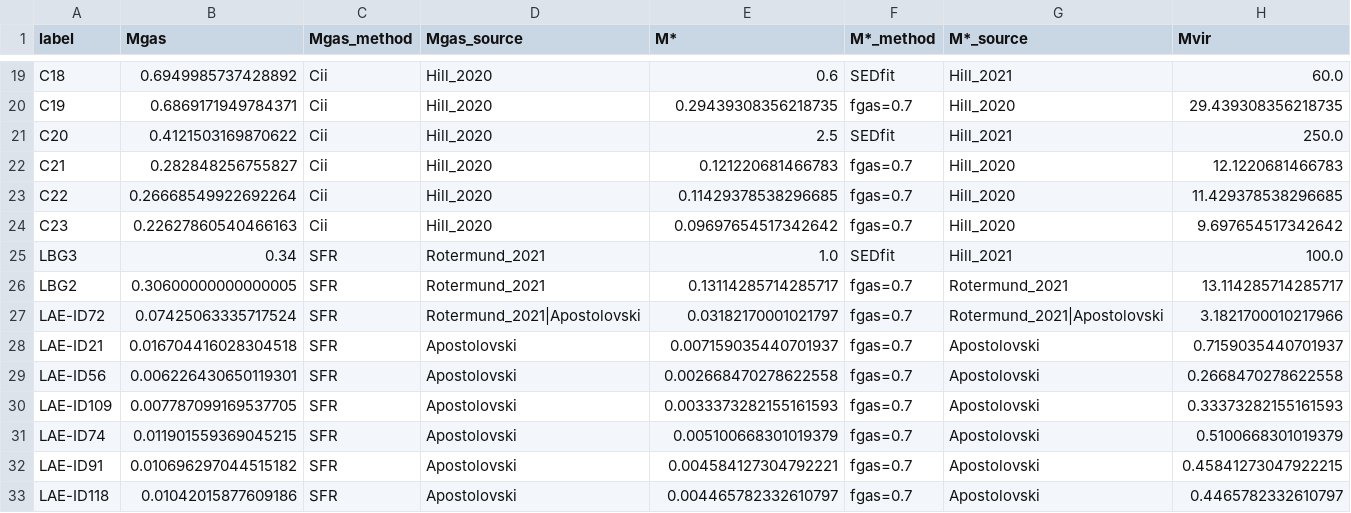
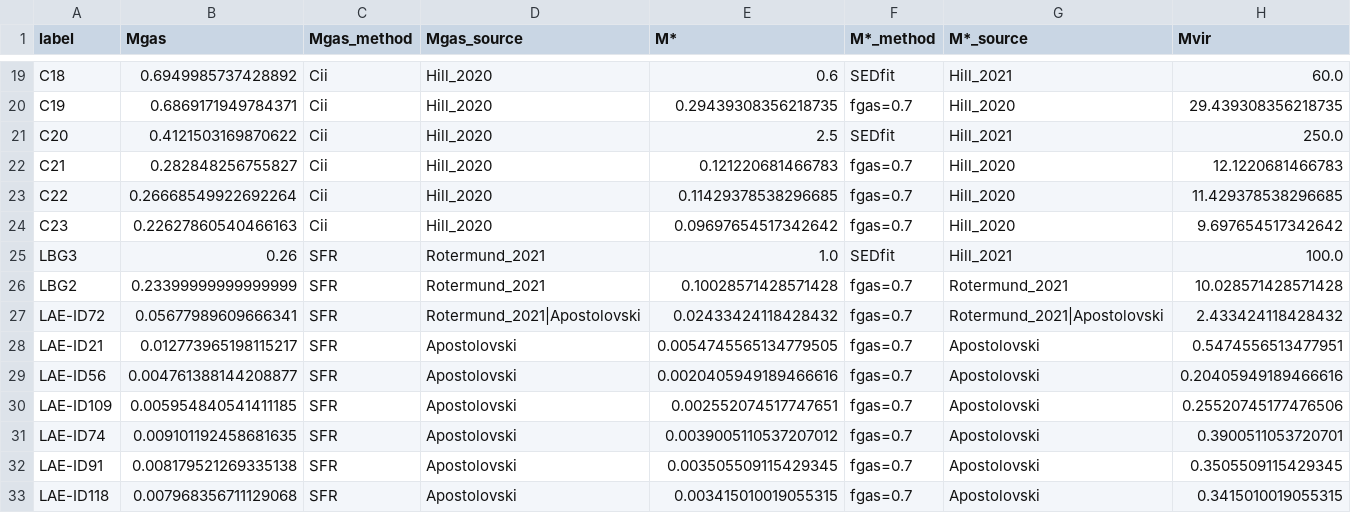
Before and after one commit to duncanmacintyre/galaxy-splicing, a CSV file: generate/galaxy_masses.csv, drawn as a sheet; only a part is shown, gaps mark what is left out.

```diff
--- a/generate/galaxy_masses.csv
+++ b/generate/galaxy_masses.csv
@@ -24,10 +24,10 @@ C22,0.26668549922692264,Cii,Hill_2020,0.11429378538296685,fgas=0.7,Hill_2020,11.
 C23,0.22627860540466163,Cii,Hill_2020,0.09697654517342642,fgas=0.7,Hill_2020,9.697654517342642
-LBG3,0.34,SFR,Rotermund_2021,1.0,SEDfit,Hill_2021,100.0
-LBG2,0.30600000000000005,SFR,Rotermund_2021,0.13114285714285717,fgas=0.7,Rotermund_2021,13.114285714285717
-LAE-ID72,0.07425063335717524,SFR,Rotermund_2021|Apostolovski,0.03182170001021797,fgas=0.7,Rotermund_2021|Apostolovski,3.1821700010217966
-LAE-ID21,0.016704416028304518,SFR,Apostolovski,0.007159035440701937,fgas=0.7,Apostolovski,0.7159035440701937
-LAE-ID56,0.006226430650119301,SFR,Apostolovski,0.002668470278622558,fgas=0.7,Apostolovski,0.2668470278622558
-LAE-ID109,0.007787099169537705,SFR,Apostolovski,0.0033373282155161593,fgas=0.7,Apostolovski,0.33373282155161593
-LAE-ID74,0.011901559369045215,SFR,Apostolovski,0.005100668301019379,fgas=0.7,Apostolovski,0.5100668301019379
-LAE-ID91,0.010696297044515182,SFR,Apostolovski,0.004584127304792221,fgas=0.7,Apostolovski,0.45841273047922215
-LAE-ID118,0.01042015877609186,SFR,Apostolovski,0.004465782332610797,fgas=0.7,Apostolovski,0.4465782332610797
+LBG3,0.26,SFR,Rotermund_2021,1.0,SEDfit,Hill_2021,100.0
+LBG2,0.23399999999999999,SFR,Rotermund_2021,0.10028571428571428,fgas=0.7,Rotermund_2021,10.028571428571428
+LAE-ID72,0.05677989609666341,SFR,Rotermund_2021|Apostolovski,0.02433424118428432,fgas=0.7,Rotermund_2021|Apostolovski,2.433424118428432
+LAE-ID21,0.012773965198115217,SFR,Apostolovski,0.0054745565134779505,fgas=0.7,Apostolovski,0.5474556513477951
+LAE-ID56,0.004761388144208877,SFR,Apostolovski,0.0020405949189466616,fgas=0.7,Apostolovski,0.20405949189466616
+LAE-ID109,0.005954840541411185,SFR,Apostolovski,0.002552074517747651,fgas=0.7,Apostolovski,0.25520745177476506
+LAE-ID74,0.009101192458681635,SFR,Apostolovski,0.0039005110537207012,fgas=0.7,Apostolovski,0.3900511053720701
+LAE-ID91,0.008179521269335138,SFR,Apostolovski,0.003505509115429345,fgas=0.7,Apostolovski,0.3505509115429345
+LAE-ID118,0.007968356711129068,SFR,Apostolovski,0.003415010019055315,fgas=0.7,Apostolovski,0.3415010019055315
```
Also changed, not shown: 10 other files.
